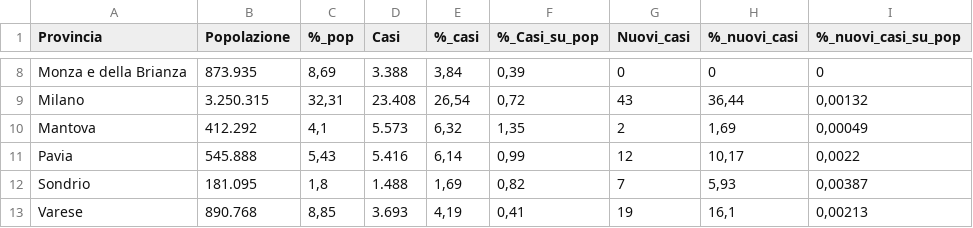
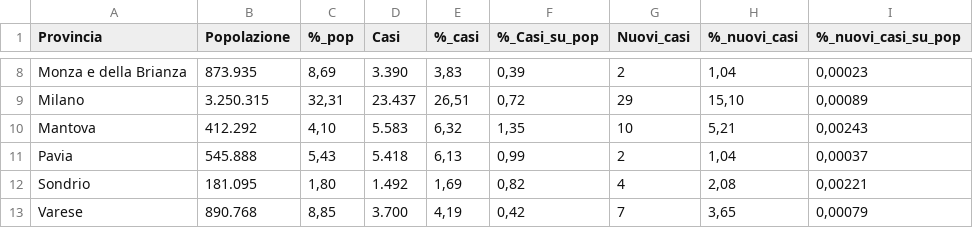
Before and after one commit to Vinsap03/Pavia_covid19, a CSV file: Lombardia-province-covid19.csv, drawn as a sheet; only a part is shown, gaps mark what is left out; the diff covers the shown part only; the diff names each change by its address in the sheet, - before the commit and + after, or states it on an @@ line.

```diff
--- a/Lombardia-province-covid19.csv
+++ b/Lombardia-province-covid19.csv
-D8 (Casi): 3.388
+D8 (Casi): 3.390
-E8 (%_casi): 3,84
+E8 (%_casi): 3,83
-G8 (Nuovi_casi): 0
+G8 (Nuovi_casi): 2
-H8 (%_nuovi_casi): 0
+H8 (%_nuovi_casi): 1,04
-I8 (%_nuovi_casi_su_pop): 0
+I8 (%_nuovi_casi_su_pop): 0,00023
-D9 (Casi): 23.408
+D9 (Casi): 23.437
-E9 (%_casi): 26,54
+E9 (%_casi): 26,51
-G9 (Nuovi_casi): 43
+G9 (Nuovi_casi): 29
-H9 (%_nuovi_casi): 36,44
+H9 (%_nuovi_casi): 15,10
-I9 (%_nuovi_casi_su_pop): 0,00132
+I9 (%_nuovi_casi_su_pop): 0,00089
-C10 (%_pop): 4,1
+C10 (%_pop): 4,10
-D10 (Casi): 5.573
+D10 (Casi): 5.583
-G10 (Nuovi_casi): 2
+G10 (Nuovi_casi): 10
-H10 (%_nuovi_casi): 1,69
+H10 (%_nuovi_casi): 5,21
-I10 (%_nuovi_casi_su_pop): 0,00049
+I10 (%_nuovi_casi_su_pop): 0,00243
-D11 (Casi): 5.416
+D11 (Casi): 5.418
-E11 (%_casi): 6,14
+E11 (%_casi): 6,13
-G11 (Nuovi_casi): 12
+G11 (Nuovi_casi): 2
-H11 (%_nuovi_casi): 10,17
+H11 (%_nuovi_casi): 1,04
-I11 (%_nuovi_casi_su_pop): 0,0022
+I11 (%_nuovi_casi_su_pop): 0,00037
-C12 (%_pop): 1,8
+C12 (%_pop): 1,80
-D12 (Casi): 1.488
+D12 (Casi): 1.492
-G12 (Nuovi_casi): 7
+G12 (Nuovi_casi): 4
-H12 (%_nuovi_casi): 5,93
+H12 (%_nuovi_casi): 2,08
-I12 (%_nuovi_casi_su_pop): 0,00387
+I12 (%_nuovi_casi_su_pop): 0,00221
-D13 (Casi): 3.693
+D13 (Casi): 3.700
-F13 (%_Casi_su_pop): 0,41
+F13 (%_Casi_su_pop): 0,42
-G13 (Nuovi_casi): 19
+G13 (Nuovi_casi): 7
-H13 (%_nuovi_casi): 16,1
+H13 (%_nuovi_casi): 3,65
-I13 (%_nuovi_casi_su_pop): 0,00213
+I13 (%_nuovi_casi_su_pop): 0,00079
```
Also changed, not shown: 34 edited cells elsewhere in this file, Indicatori-Casi-Covid19-Abitanti-Sportelli-per-Comune.csv, Lombardia-solo-province-covid19.csv.
